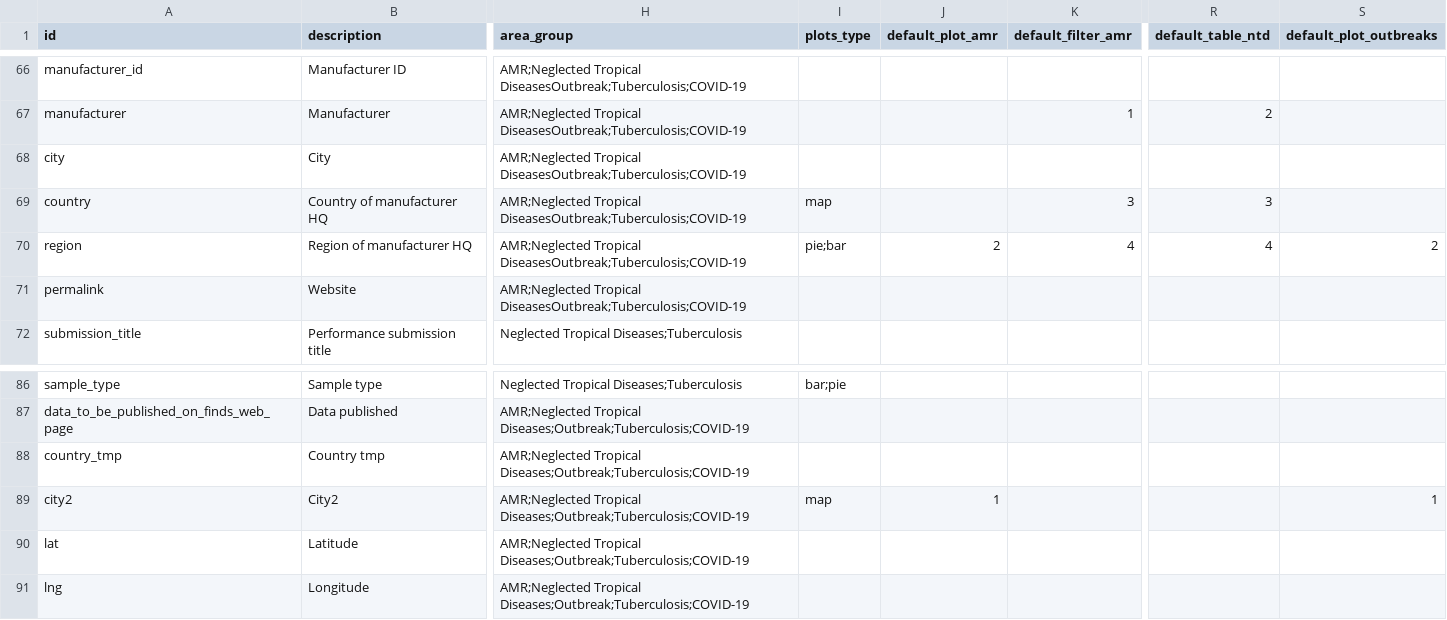
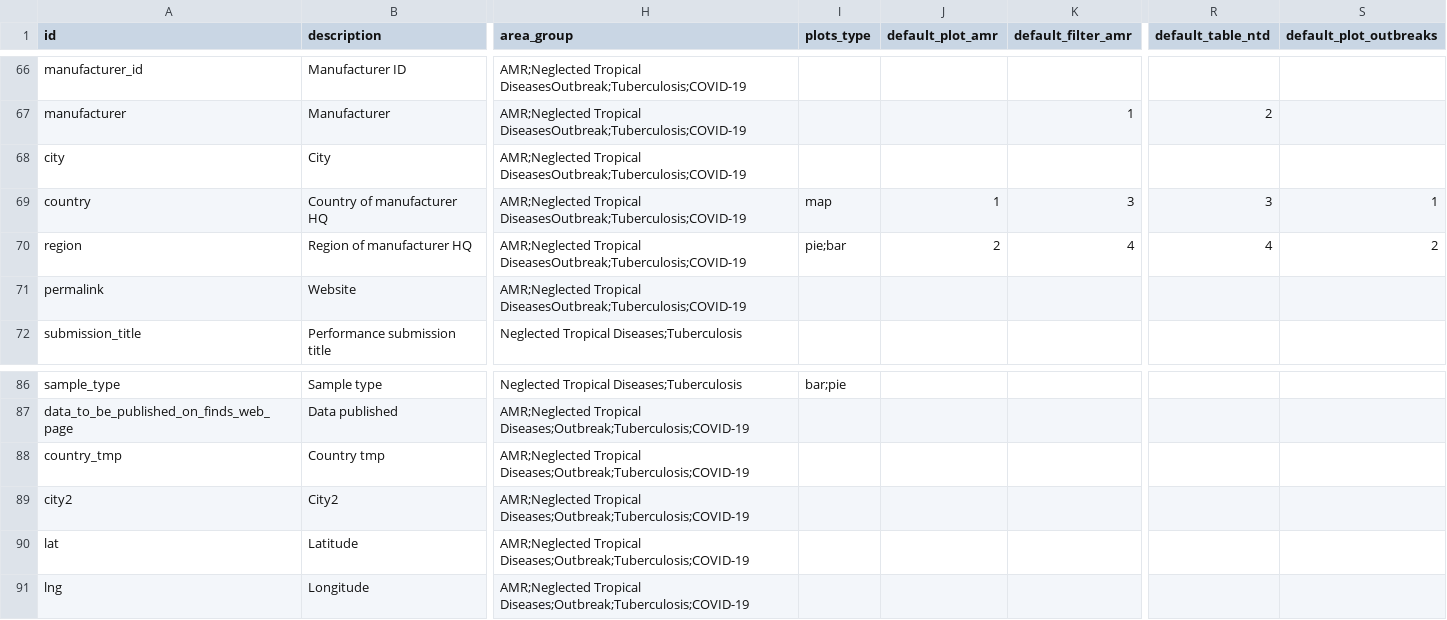
Before and after one commit to finddx/FINDtestdirData, a CSV file: data/testdir_explorer/all_meta_cols_assays.csv, drawn as a sheet; only a part is shown, gaps mark what is left out; the diff names each change by its address in the sheet, - before the commit and + after, or states it on an @@ line.

Commit message:
Add bc additional plots

```diff
--- a/data/testdir_explorer/all_meta_cols_assays.csv
+++ b/data/testdir_explorer/all_meta_cols_assays.csv
-J69 (default_plot_amr): (empty)
+J69 (default_plot_amr): 1
-S69 (default_plot_outbreaks): (empty)
+S69 (default_plot_outbreaks): 1
-I89 (plots_type): map
+I89 (plots_type): (empty)
-J89 (default_plot_amr): 1
+J89 (default_plot_amr): (empty)
-S89 (default_plot_outbreaks): 1
+S89 (default_plot_outbreaks): (empty)
```
Also changed, not shown: data/testdir_explorer/all_meta_cols_instruments.csv.
